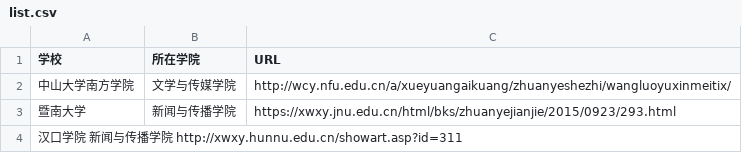
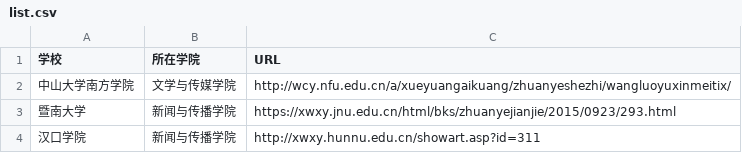
Before and after one commit to cocofantuan/list_newmedia_undergraduate_CN, a CSV file: list.csv, drawn as a sheet.

Commit message:
修改格式
将空格改为","

```diff
--- a/list.csv
+++ b/list.csv
@@ -3,2 +3,2 @@
 暨南大学,新闻与传播学院,https://xwxy.jnu.edu.cn/html/bks/zhuanyejianjie/2015/0923/293.html
-汉口学院	新闻与传播学院	http://xwxy.hunnu.edu.cn/showart.asp?id=311
+汉口学院,新闻与传播学院,http://xwxy.hunnu.edu.cn/showart.asp?id=311
```
